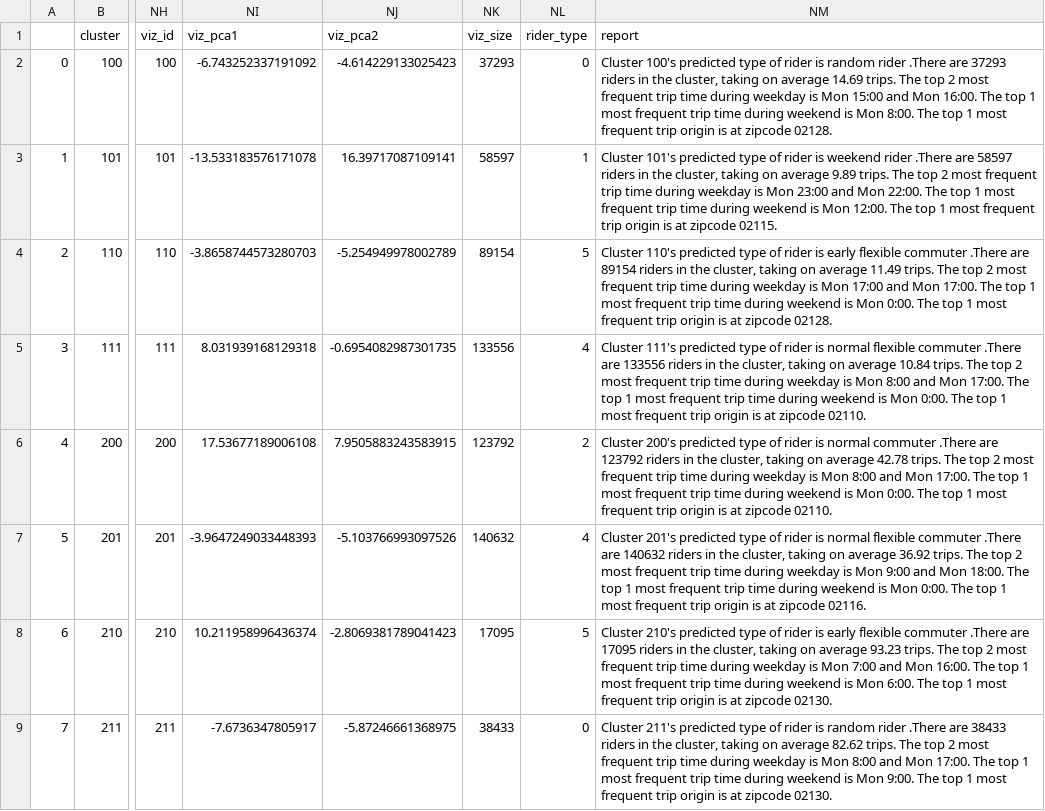
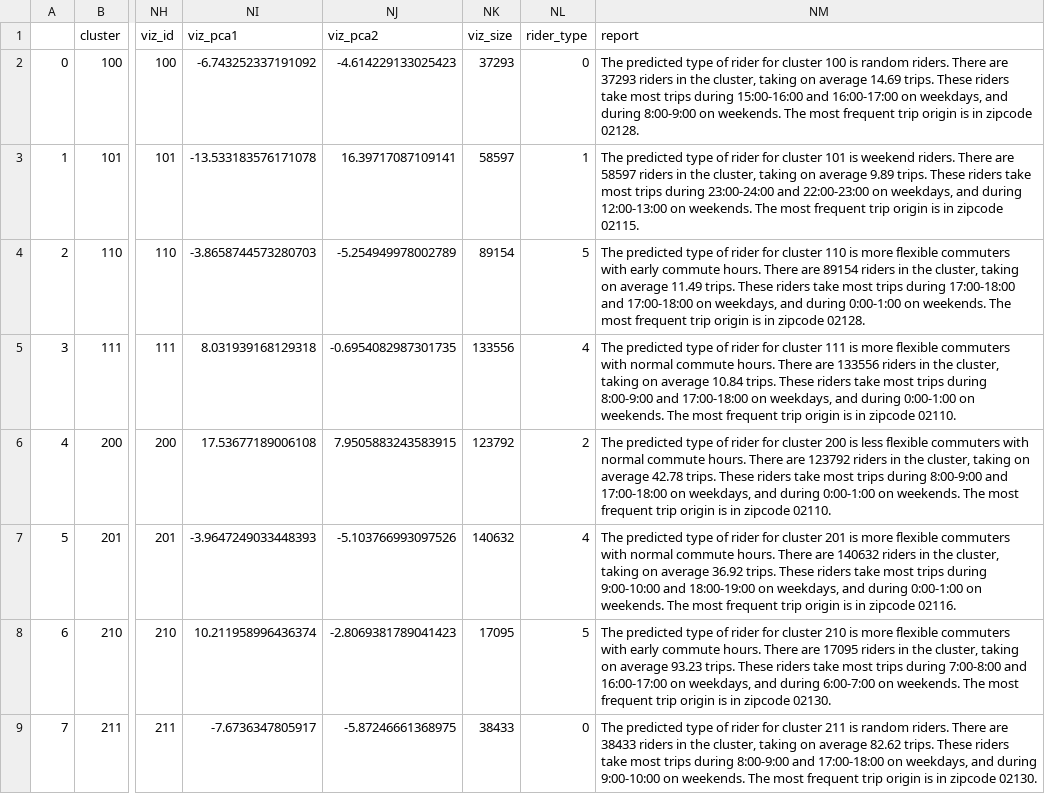
Before and after one commit to AC297r-MBTA-2018/Rider-Segmentation-Full-App, a CSV file: MBTAriderSegmentation/data/cached_profiles/2017-Oct/hierarchical_cluster_profiles_1710_1_0_lda.csv, drawn as a sheet; only a part is shown, gaps mark what is left out; the diff names each change by its address in the sheet, - before the commit and + after, or states it on an @@ line.

```diff
--- a/MBTAriderSegmentation/data/cached_profiles/2017-Oct/hierarchical_cluster_profiles_1710_1_0_lda.csv
+++ b/MBTAriderSegmentation/data/cached_profiles/2017-Oct/hierarchical_cluster_profiles_1710_1_0_lda.csv
-NM2 (report): Cluster 100's predicted type of rider is random rider .There are 37293 riders in the cluster, taking on average 14.69 trips. The top 2 most frequent trip time during weekday is Mon 15:00 and Mon 16:00. The top 1 most frequent trip time during weekend is Mon 8:00. The top 1 most frequent trip origin is at zipcode 02128.
+NM2 (report): The predicted type of rider for cluster 100 is random riders. There are 37293 riders in the cluster, taking on average 14.69 trips. These riders take most trips during 15:00-16:00 and 16:00-17:00 on weekdays, and during 8:00-9:00 on weekends. The most frequent trip origin is in zipcode 02128.
-NM3 (report): Cluster 101's predicted type of rider is weekend rider .There are 58597 riders in the cluster, taking on average 9.89 trips. The top 2 most frequent trip time during weekday is Mon 23:00 and Mon 22:00. The top 1 most frequent trip time during weekend is Mon 12:00. The top 1 most frequent trip origin is at zipcode 02115.
+NM3 (report): The predicted type of rider for cluster 101 is weekend riders. There are 58597 riders in the cluster, taking on average 9.89 trips. These riders take most trips during 23:00-24:00 and 22:00-23:00 on weekdays, and during 12:00-13:00 on weekends. The most frequent trip origin is in zipcode 02115.
-NM4 (report): Cluster 110's predicted type of rider is early flexible commuter .There are 89154 riders in the cluster, taking on average 11.49 trips. The top 2 most frequent trip time during weekday is Mon 17:00 and Mon 17:00. The top 1 most frequent trip time during weekend is Mon 0:00. The top 1 most frequent trip origin is at zipcode 02128.
+NM4 (report): The predicted type of rider for cluster 110 is more flexible commuters with early commute hours. There are 89154 riders in the cluster, taking on average 11.49 trips. These riders take most trips during 17:00-18:00 and 17:00-18:00 on weekdays, and during 0:00-1:00 on weekends. The most frequent trip origin is in zipcode 02128.
-NM5 (report): Cluster 111's predicted type of rider is normal flexible commuter .There are 133556 riders in the cluster, taking on average 10.84 trips. The top 2 most frequent trip time during weekday is Mon 8:00 and Mon 17:00. The top 1 most frequent trip time during weekend is Mon 0:00. The top 1 most frequent trip origin is at zipcode 02110.
+NM5 (report): The predicted type of rider for cluster 111 is more flexible commuters with normal commute hours. There are 133556 riders in the cluster, taking on average 10.84 trips. These riders take most trips during 8:00-9:00 and 17:00-18:00 on weekdays, and during 0:00-1:00 on weekends. The most frequent trip origin is in zipcode 02110.
-NM6 (report): Cluster 200's predicted type of rider is normal commuter .There are 123792 riders in the cluster, taking on average 42.78 trips. The top 2 most frequent trip time during weekday is Mon 8:00 and Mon 17:00. The top 1 most frequent trip time during weekend is Mon 0:00. The top 1 most frequent trip origin is at zipcode 02110.
+NM6 (report): The predicted type of rider for cluster 200 is less flexible commuters with normal commute hours. There are 123792 riders in the cluster, taking on average 42.78 trips. These riders take most trips during 8:00-9:00 and 17:00-18:00 on weekdays, and during 0:00-1:00 on weekends. The most frequent trip origin is in zipcode 02110.
-NM7 (report): Cluster 201's predicted type of rider is normal flexible commuter .There are 140632 riders in the cluster, taking on average 36.92 trips. The top 2 most frequent trip time during weekday is Mon 9:00 and Mon 18:00. The top 1 most frequent trip time during weekend is Mon 0:00. The top 1 most frequent trip origin is at zipcode 02116.
+NM7 (report): The predicted type of rider for cluster 201 is more flexible commuters with normal commute hours. There are 140632 riders in the cluster, taking on average 36.92 trips. These riders take most trips during 9:00-10:00 and 18:00-19:00 on weekdays, and during 0:00-1:00 on weekends. The most frequent trip origin is in zipcode 02116.
-NM8 (report): Cluster 210's predicted type of rider is early flexible commuter .There are 17095 riders in the cluster, taking on average 93.23 trips. The top 2 most frequent trip time during weekday is Mon 7:00 and Mon 16:00. The top 1 most frequent trip time during weekend is Mon 6:00. The top 1 most frequent trip origin is at zipcode 02130.
+NM8 (report): The predicted type of rider for cluster 210 is more flexible commuters with early commute hours. There are 17095 riders in the cluster, taking on average 93.23 trips. These riders take most trips during 7:00-8:00 and 16:00-17:00 on weekdays, and during 6:00-7:00 on weekends. The most frequent trip origin is in zipcode 02130.
-NM9 (report): Cluster 211's predicted type of rider is random rider .There are 38433 riders in the cluster, taking on average 82.62 trips. The top 2 most frequent trip time during weekday is Mon 8:00 and Mon 17:00. The top 1 most frequent trip time during weekend is Mon 9:00. The top 1 most frequent trip origin is at zipcode 02130.
+NM9 (report): The predicted type of rider for cluster 211 is random riders. There are 38433 riders in the cluster, taking on average 82.62 trips. These riders take most trips during 8:00-9:00 and 17:00-18:00 on weekdays, and during 9:00-10:00 on weekends. The most frequent trip origin is in zipcode 02130.
```
Also changed, not shown: MBTAriderSegmentation/data/cached_profiles/2017-Oct/hierarchical_cluster_profiles_1710_1_0_kmeans.csv, MBTAriderSegmentation/data/cached_profiles/2017-Oct/non-hierarchical_cluster_profiles_1710_1_0_kmeans.csv, 5 other files.
